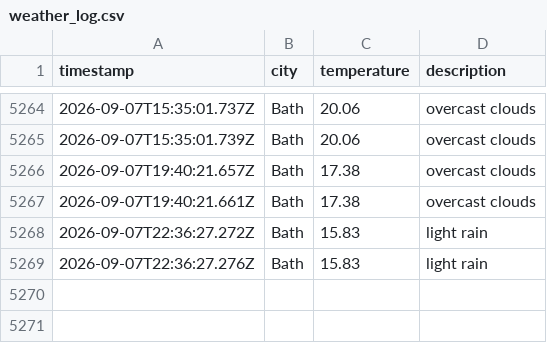
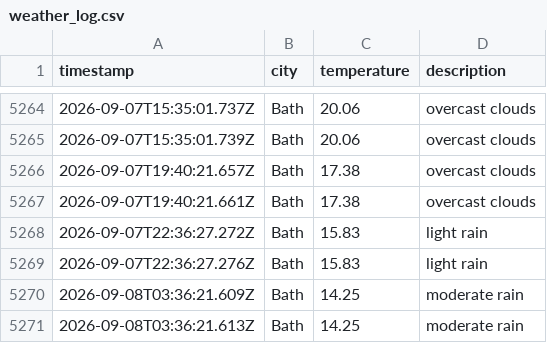
Before and after one commit to MVCRUST/DataOps-weather, a CSV file: data/weather_log.csv, drawn as a sheet; only a part is shown, gaps mark what is left out.

```diff
--- a/data/weather_log.csv
+++ b/data/weather_log.csv
@@ -5269 +5269,3 @@ timestamp,city,temperature,description
 2026-09-07T22:36:27.276Z,Bath,15.83,light rain
+2026-09-08T03:36:21.609Z,Bath,14.25,moderate rain
+2026-09-08T03:36:21.613Z,Bath,14.25,moderate rain
```
Also changed, not shown: 1 other file.
